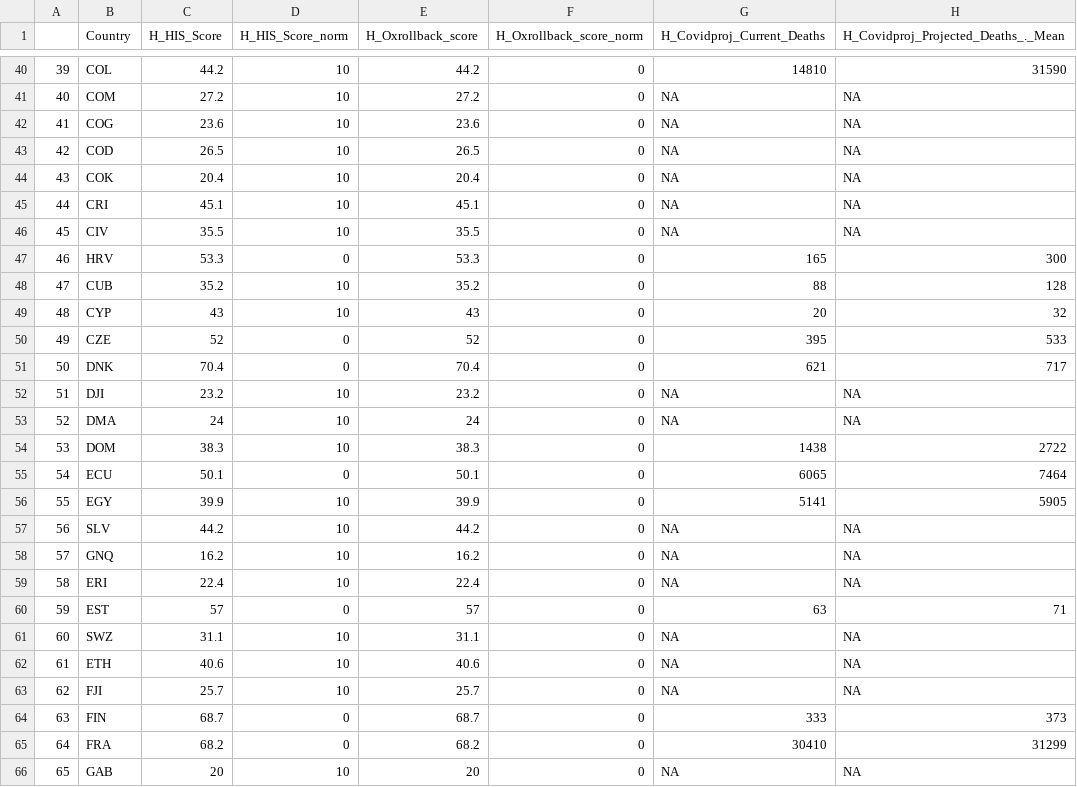
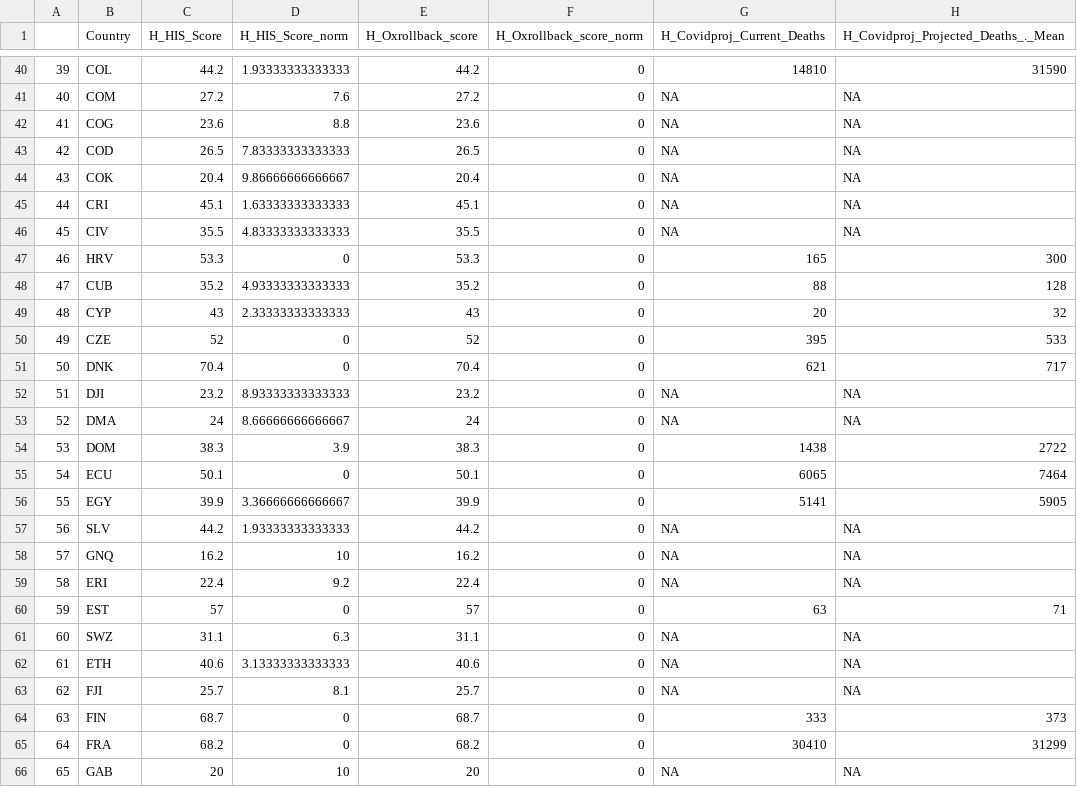
Before and after one commit to ljonestz/compoundriskdata, a CSV file: Risk_sheets/Global_compound_risk_database.csv, drawn as a sheet; only a part is shown, gaps mark what is left out; the diff covers the shown part only; the diff names each change by its address in the sheet, - before the commit and + after, or states it on an @@ line.

```diff
--- a/Risk_sheets/Global_compound_risk_database.csv
+++ b/Risk_sheets/Global_compound_risk_database.csv
-D40 (H_HIS_Score_norm): 10
+D40 (H_HIS_Score_norm): 1.93333333333333
-D41 (H_HIS_Score_norm): 10
+D41 (H_HIS_Score_norm): 7.6
-D42 (H_HIS_Score_norm): 10
+D42 (H_HIS_Score_norm): 8.8
-D43 (H_HIS_Score_norm): 10
+D43 (H_HIS_Score_norm): 7.83333333333333
-D44 (H_HIS_Score_norm): 10
+D44 (H_HIS_Score_norm): 9.86666666666667
-D45 (H_HIS_Score_norm): 10
+D45 (H_HIS_Score_norm): 1.63333333333333
-D46 (H_HIS_Score_norm): 10
+D46 (H_HIS_Score_norm): 4.83333333333333
-D48 (H_HIS_Score_norm): 10
+D48 (H_HIS_Score_norm): 4.93333333333333
-D49 (H_HIS_Score_norm): 10
+D49 (H_HIS_Score_norm): 2.33333333333333
-D52 (H_HIS_Score_norm): 10
+D52 (H_HIS_Score_norm): 8.93333333333333
-D53 (H_HIS_Score_norm): 10
+D53 (H_HIS_Score_norm): 8.66666666666667
-D54 (H_HIS_Score_norm): 10
+D54 (H_HIS_Score_norm): 3.9
-D56 (H_HIS_Score_norm): 10
+D56 (H_HIS_Score_norm): 3.36666666666667
-D57 (H_HIS_Score_norm): 10
+D57 (H_HIS_Score_norm): 1.93333333333333
-D59 (H_HIS_Score_norm): 10
+D59 (H_HIS_Score_norm): 9.2
-D61 (H_HIS_Score_norm): 10
+D61 (H_HIS_Score_norm): 6.3
-D62 (H_HIS_Score_norm): 10
+D62 (H_HIS_Score_norm): 3.13333333333333
-D63 (H_HIS_Score_norm): 10
+D63 (H_HIS_Score_norm): 8.1
```
Also changed, not shown: 124 edited cells elsewhere in this file, Risk_sheets/fragilitysheet.csv.
